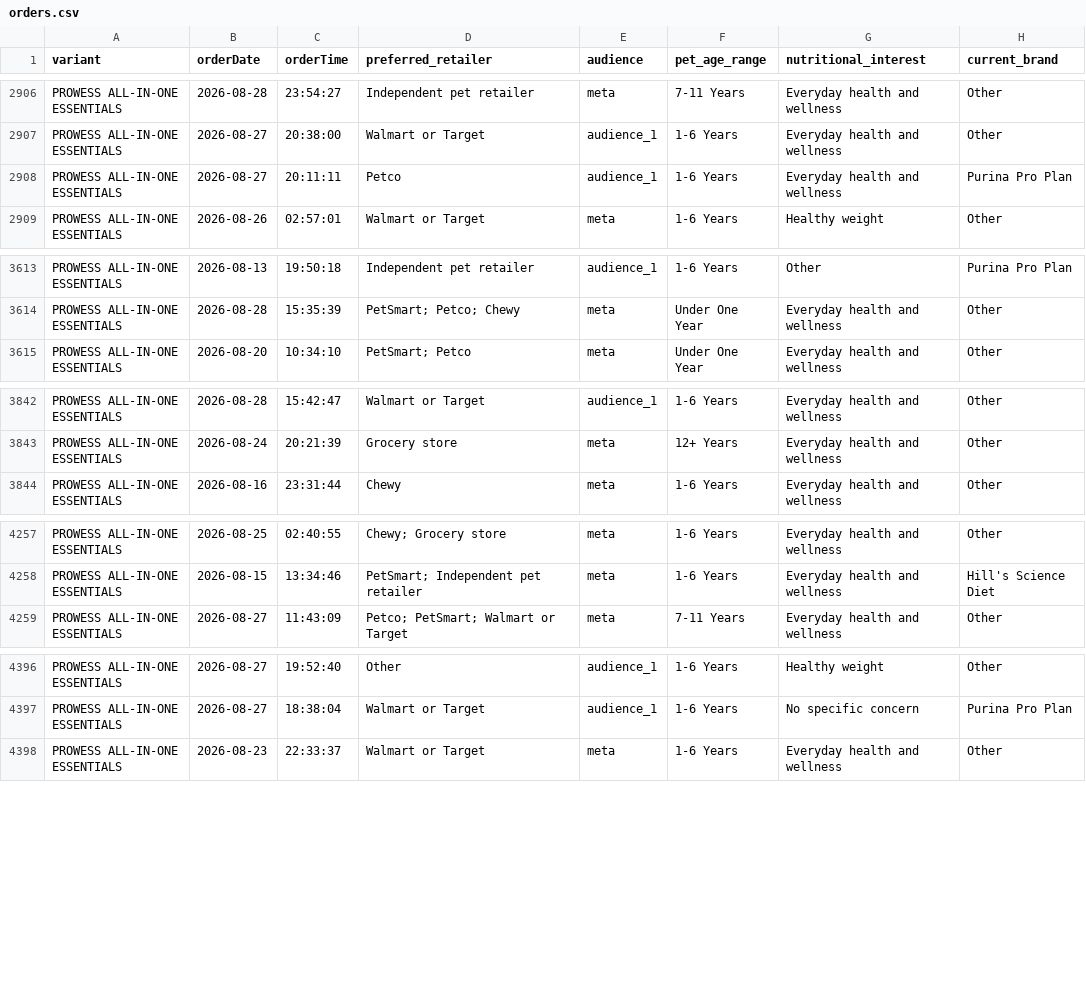
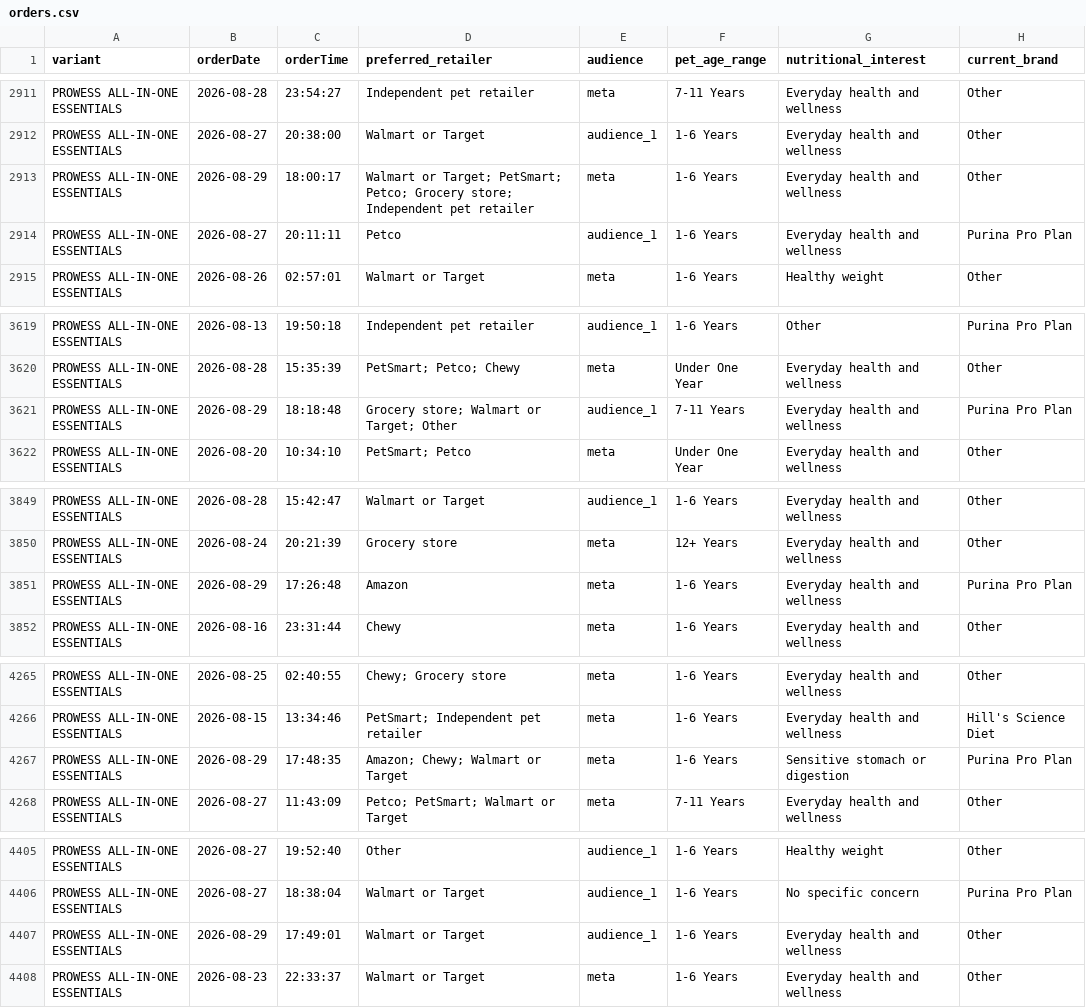
Before and after one commit to simonsmas/prowess-report-data, a CSV file: orders.csv, drawn as a sheet; only a part is shown, gaps mark what is left out; the diff covers the shown part only.

Commit message:
Update Prowess orders: 6709 orders — 2026-08-29T18:21:07.955Z

```diff
--- a/orders.csv
+++ b/orders.csv
@@ -2907,2 +2912,3 @@ PROWESS ALL-IN-ONE ESSENTIALS,2026-08-28,23:54:27,Independent pet retailer,meta,
 PROWESS ALL-IN-ONE ESSENTIALS,2026-08-27,20:38:00,Walmart or Target,audience_1,1-6 Years,Everyday health and wellness,Other
+PROWESS ALL-IN-ONE ESSENTIALS,2026-08-29,18:00:17,Walmart or Target; PetSmart; Petco; Grocery store; Independent pet retailer,meta,1-6 Years,Everyday health and wellness,Other
 PROWESS ALL-IN-ONE ESSENTIALS,2026-08-27,20:11:11,Petco,audience_1,1-6 Years,Everyday health and wellness,Purina Pro Plan
@@ -3614,2 +3620,3 @@ PROWESS ALL-IN-ONE ESSENTIALS,2026-08-13,19:50:18,Independent pet retailer,audie
 PROWESS ALL-IN-ONE ESSENTIALS,2026-08-28,15:35:39,PetSmart; Petco; Chewy,meta,Under One Year,Everyday health and wellness,Other
+PROWESS ALL-IN-ONE ESSENTIALS,2026-08-29,18:18:48,Grocery store; Walmart or Target; Other,audience_1,7-11 Years,Everyday health and wellness,Purina Pro Plan
 PROWESS ALL-IN-ONE ESSENTIALS,2026-08-20,10:34:10,PetSmart; Petco,meta,Under One Year,Everyday health and wellness,Other
@@ -3843,2 +3850,3 @@ PROWESS ALL-IN-ONE ESSENTIALS,2026-08-28,15:42:47,Walmart or Target,audience_1,1
 PROWESS ALL-IN-ONE ESSENTIALS,2026-08-24,20:21:39,Grocery store,meta,12+ Years,Everyday health and wellness,Other
+PROWESS ALL-IN-ONE ESSENTIALS,2026-08-29,17:26:48,Amazon,meta,1-6 Years,Everyday health and wellness,Purina Pro Plan
 PROWESS ALL-IN-ONE ESSENTIALS,2026-08-16,23:31:44,Chewy,meta,1-6 Years,Everyday health and wellness,Other
@@ -4258,2 +4266,3 @@ PROWESS ALL-IN-ONE ESSENTIALS,2026-08-25,02:40:55,Chewy; Grocery store,meta,1-6
 PROWESS ALL-IN-ONE ESSENTIALS,2026-08-15,13:34:46,PetSmart; Independent pet retailer,meta,1-6 Years,Everyday health and wellness,Hill's Science Diet
+PROWESS ALL-IN-ONE ESSENTIALS,2026-08-29,17:48:35,Amazon; Chewy; Walmart or Target,meta,1-6 Years,Sensitive stomach or digestion,Purina Pro Plan
 PROWESS ALL-IN-ONE ESSENTIALS,2026-08-27,11:43:09,Petco; PetSmart; Walmart or Target,meta,7-11 Years,Everyday health and wellness,Other
@@ -4397,2 +4406,3 @@ PROWESS ALL-IN-ONE ESSENTIALS,2026-08-27,19:52:40,Other,audience_1,1-6 Years,Hea
 PROWESS ALL-IN-ONE ESSENTIALS,2026-08-27,18:38:04,Walmart or Target,audience_1,1-6 Years,No specific concern,Purina Pro Plan
+PROWESS ALL-IN-ONE ESSENTIALS,2026-08-29,17:49:01,Walmart or Target,audience_1,1-6 Years,Everyday health and wellness,Other
 PROWESS ALL-IN-ONE ESSENTIALS,2026-08-23,22:33:37,Walmart or Target,meta,1-6 Years,Everyday health and wellness,Other
```
Also changed, not shown: 11 added rows elsewhere in this file.
